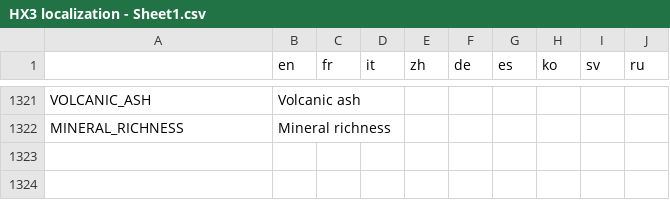
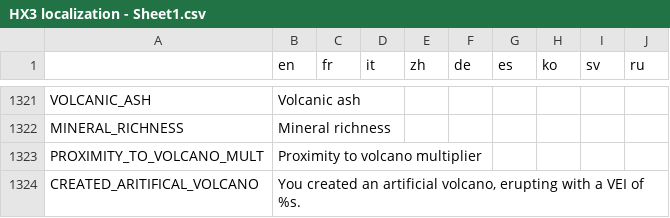
Before and after one commit to Apple0726/helixteus-3, a CSV file: Text/HX3 localization - Sheet1.csv, drawn as a sheet; only a part is shown, gaps mark what is left out; the diff covers the shown part only; the diff names each change by its address in the sheet, - before the commit and + after, or states it on an @@ line.

Commit message:
Artificial volcanoes + volcano caves

```diff
--- a/Text/HX3 localization - Sheet1.csv
+++ b/Text/HX3 localization - Sheet1.csv
+row 1323: PROXIMITY_TO_VOLCANO_MULT | Proximity to volcano multiplier
+row 1324: CREATED_ARITIFICAL_VOLCANO | You created an artificial volcano, erupting with a VEI of %s.
```
Also changed, not shown: 2 added rows and 6 edited cells elsewhere in this file, 12 other files.
